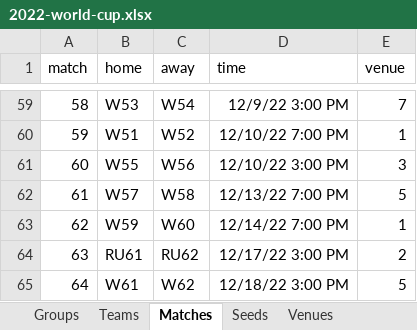
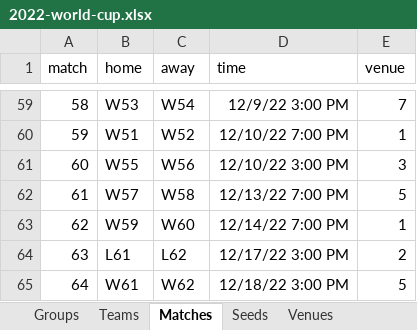
Before and after one commit to bruceoberg/soccer-tourney-poster, an Excel workbook: 2022-world-cup.xlsx, sheet Matches, drawn as a sheet; only a part is shown, gaps mark what is left out; values as stored, in another font and other column widths than the file's, no borders; table styles not drawn; the diff names each change by its address in the sheet, - before the commit and + after, or states it on an @@ line.

Commit message:
correct RU prefix to L; main.py launching

```diff
--- a/2022-world-cup.xlsx (sheet Matches)
+++ b/2022-world-cup.xlsx (sheet Matches)
-B64 (home): RU61
+B64 (home): L61
-C64 (away): RU62
+C64 (away): L62
```
